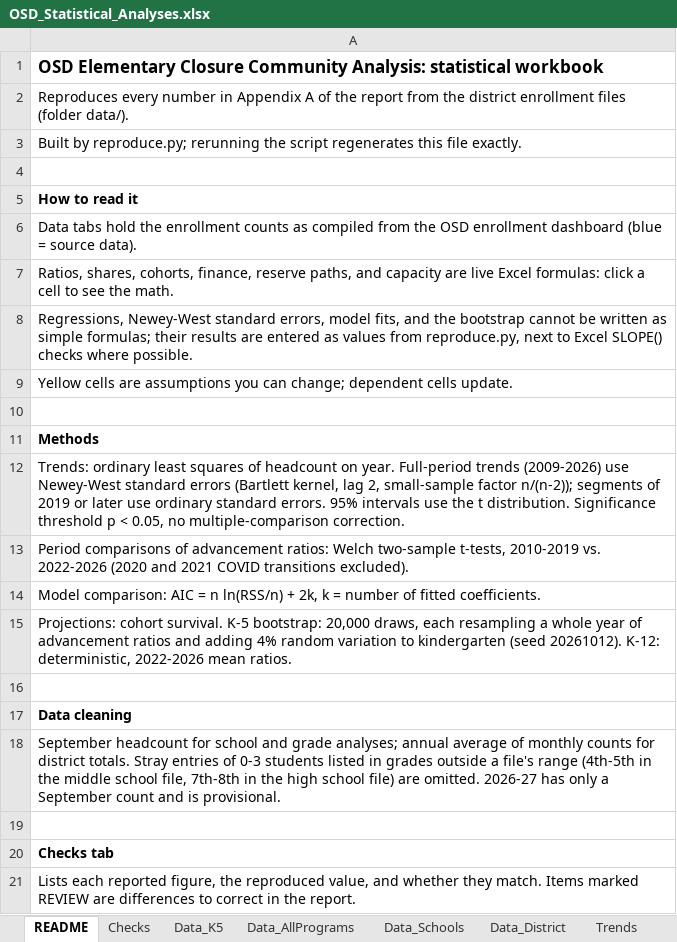
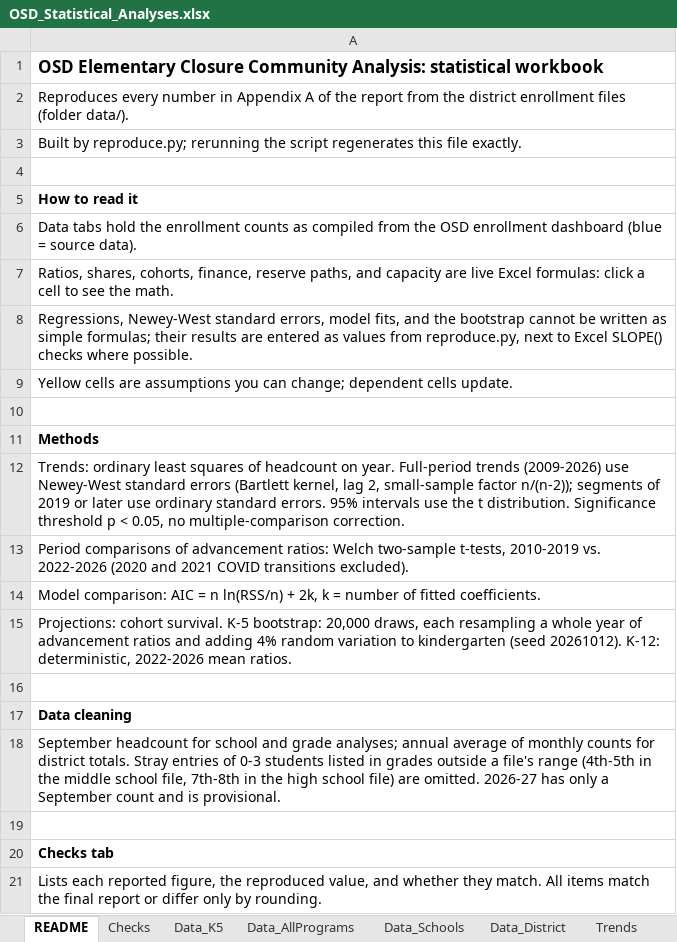
Before and after one commit to EmersonCodeProjects/olympia-closures, an Excel workbook: analysis/OSD_Statistical_Analyses.xlsx, sheet README, drawn as a sheet; values as stored, in another font and other column widths than the file's, no borders; the diff names each change by its address in the sheet, - before the commit and + after, or states it on an @@ line.

Commit message:
Replace draft statistics workbook with final version
The earlier upload was a draft that still flagged items for review between the report text and the analysis. Those were corrected in the Oct. 12 final report; all checks now match or differ only by rounding.

```diff
--- a/analysis/OSD_Statistical_Analyses.xlsx (sheet README)
+++ b/analysis/OSD_Statistical_Analyses.xlsx (sheet README)
-A21: …they match. Items marked REVIEW are differences to correct in the report.
+A21: …they match. All items match the final report or differ only by rounding.
```
Also changed, not shown: sheet Checks, 1 other file.
